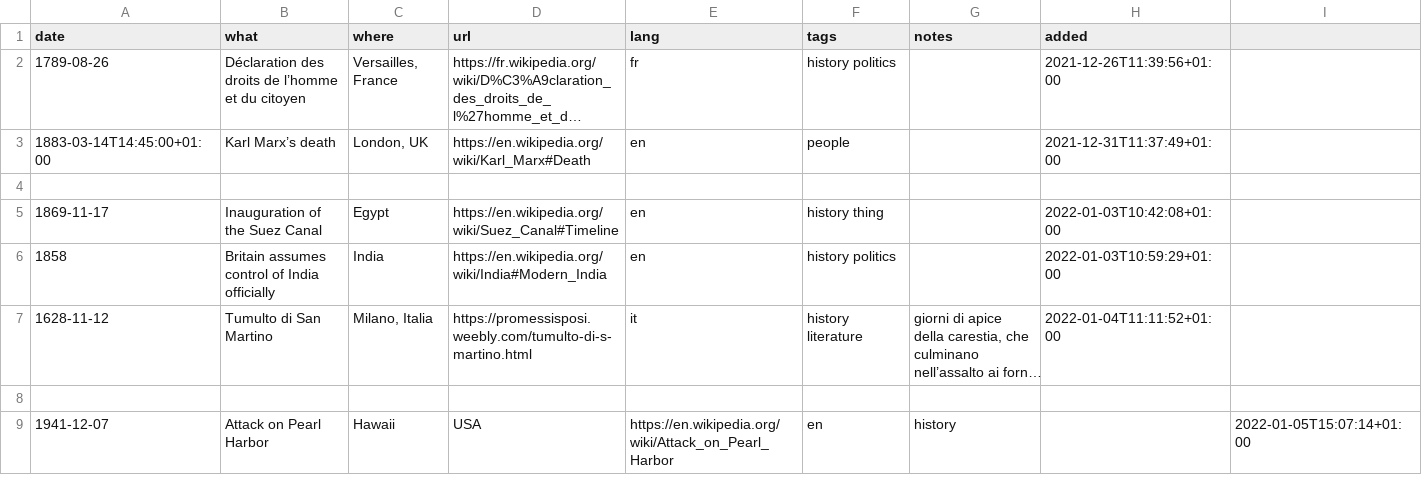
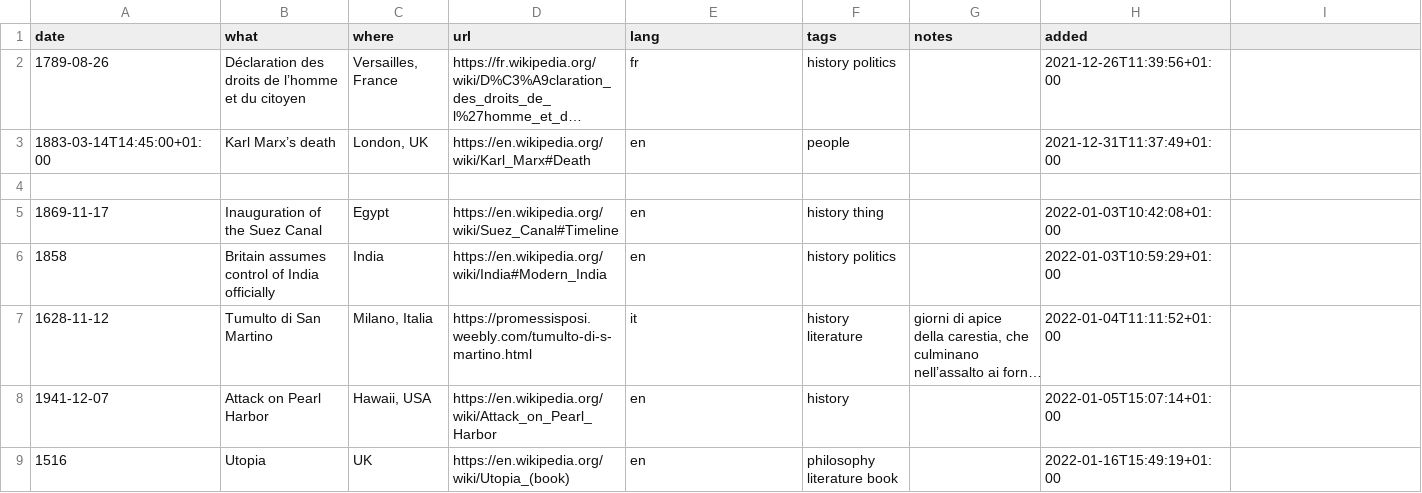
Before and after one commit to xplosionmind/data, a CSV file: timeline.csv, drawn as a sheet; long unchanged cells end in …; removed rows and columns are numbered as before the commit, all else as after; the diff names each change by its address in the sheet, - before the commit and + after, or states it on an @@ line.

```diff
--- a/timeline.csv
+++ b/timeline.csv
-row 8: (empty)
-C8 (where): Hawaii
+C8 (where): Hawaii, USA
-D8 (url): USA
+D8 (url): https://en.wikipedia.org/wiki/Attack_on_Pearl_Harbor
-E8 (lang): https://en.wikipedia.org/wiki/Attack_on_Pearl_Harbor
+E8 (lang): en
-F8 (tags): en
+F8 (tags): history
-G8 (notes): history
+G8 (notes): (empty)
-H8 (added): (empty)
+H8 (added): 2022-01-05T15:07:14+01:00
-I8: 2022-01-05T15:07:14+01:00
+I8: (empty)
+row 9: 1516 | Utopia | UK | https://en.wikipedia.org/wiki/Utopia_(book) | en | philosophy literature book |  | 2022-01-16T15:49:19+01:00
```
Also changed, not shown: internet-awesomeness.csv.
